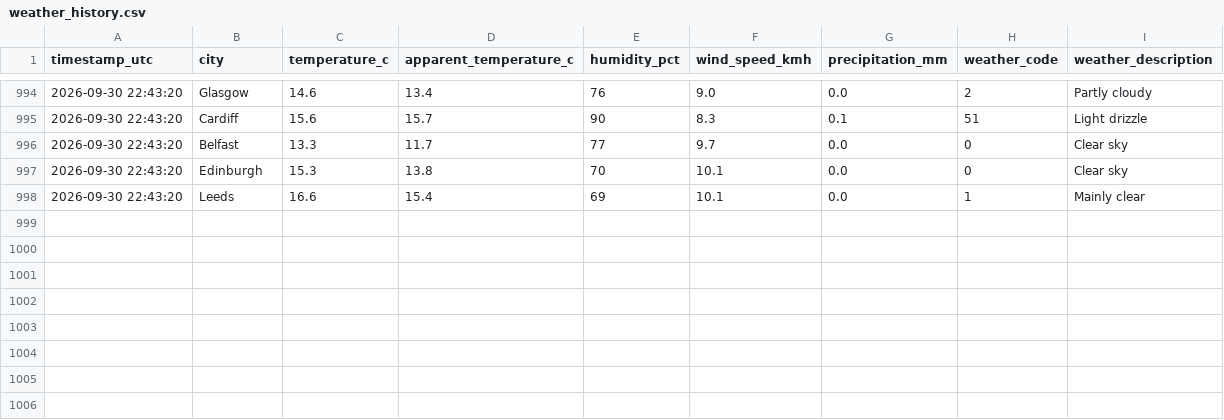
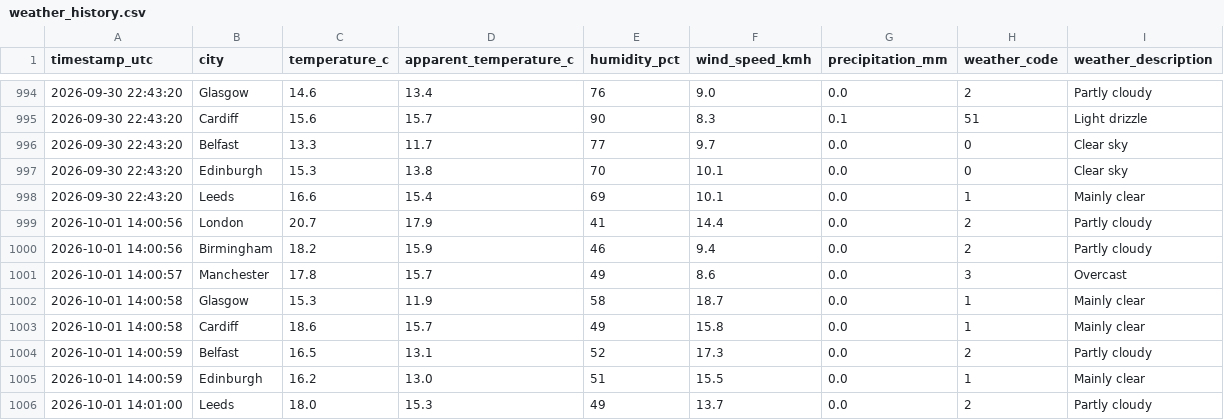
Before and after one commit to Patthur/UK-Weather-Pipeline, a CSV file: data/weather_history.csv, drawn as a sheet; only a part is shown, gaps mark what is left out; the diff names each change by its address in the sheet, - before the commit and + after, or states it on an @@ line.

```diff
--- a/data/weather_history.csv
+++ b/data/weather_history.csv
+row 999: 2026-10-01 14:00:56 | London | 20.7 | 17.9 | 41 | 14.4 | 0.0 | 2 | Partly cloudy
+row 1000: 2026-10-01 14:00:56 | Birmingham | 18.2 | 15.9 | 46 | 9.4 | 0.0 | 2 | Partly cloudy
+row 1001: 2026-10-01 14:00:57 | Manchester | 17.8 | 15.7 | 49 | 8.6 | 0.0 | 3 | Overcast
+row 1002: 2026-10-01 14:00:58 | Glasgow | 15.3 | 11.9 | 58 | 18.7 | 0.0 | 1 | Mainly clear
+row 1003: 2026-10-01 14:00:58 | Cardiff | 18.6 | 15.7 | 49 | 15.8 | 0.0 | 1 | Mainly clear
+row 1004: 2026-10-01 14:00:59 | Belfast | 16.5 | 13.1 | 52 | 17.3 | 0.0 | 2 | Partly cloudy
+row 1005: 2026-10-01 14:00:59 | Edinburgh | 16.2 | 13.0 | 51 | 15.5 | 0.0 | 1 | Mainly clear
+row 1006: 2026-10-01 14:01:00 | Leeds | 18.0 | 15.3 | 49 | 13.7 | 0.0 | 2 | Partly cloudy
```
Also changed, not shown: data/city_averages.csv, data/latest_snapshot.csv, 1 other file.
